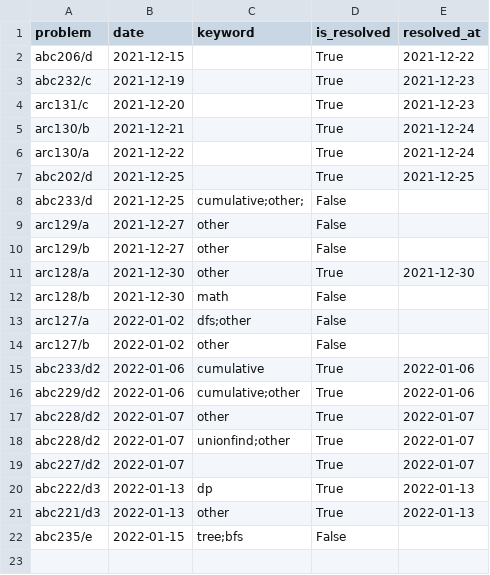
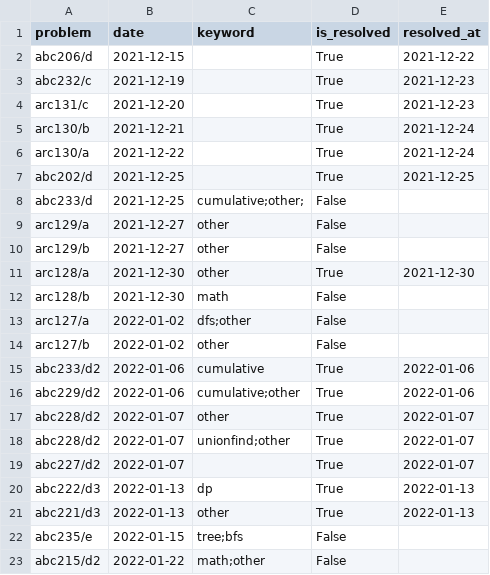
Before and after one commit to YadaYuki/atcoder-, a CSV file: csv/failed.csv, drawn as a sheet.

Commit message:
Failed to solve  d2 😢

```diff
--- a/csv/failed.csv
+++ b/csv/failed.csv
@@ -22 +22,2 @@ abc221/d3,2022-01-13,other,True,2022-01-13
 abc235/e,2022-01-15,tree;bfs,False,
+abc215/d2,2022-01-22,math;other,False,
```
Also changed, not shown: 1 other file.
